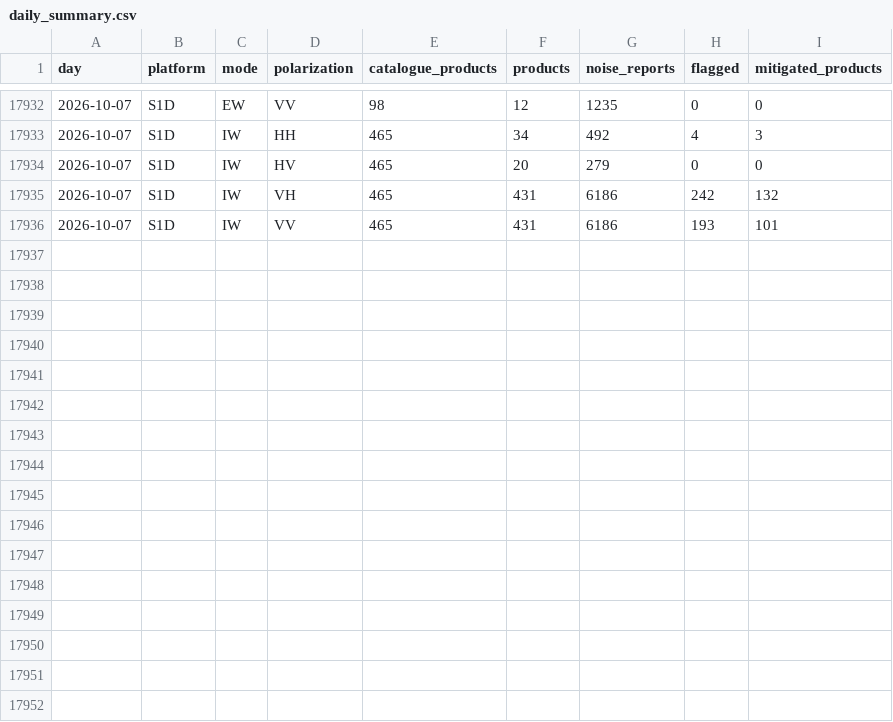
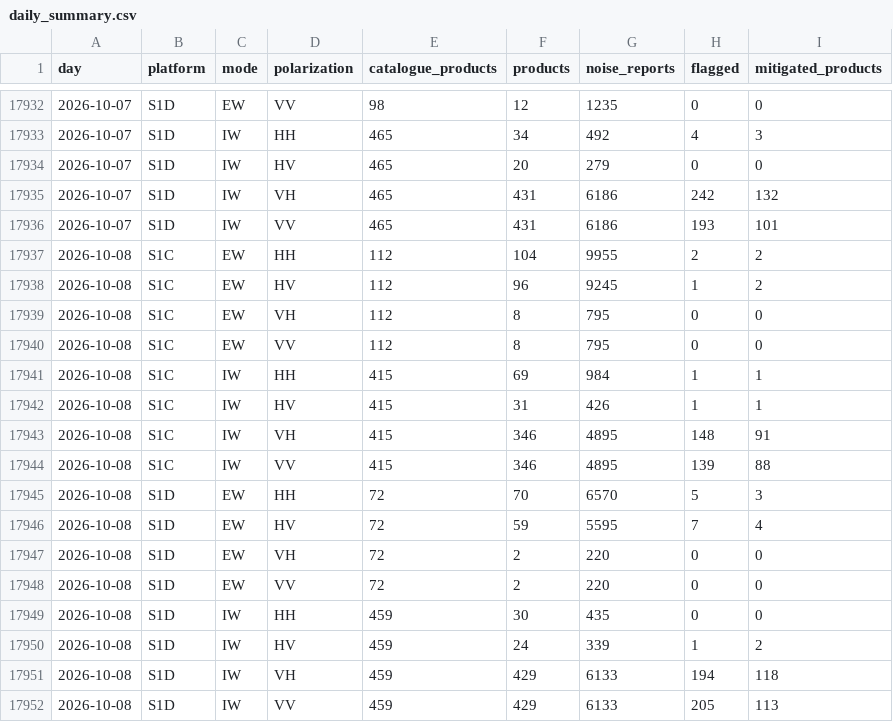
Before and after one commit to egagli/s1-rfi-inventory, a CSV file: data/daily_summary.csv, drawn as a sheet; only a part is shown, gaps mark what is left out; the diff names each change by its address in the sheet, - before the commit and + after, or states it on an @@ line.

```diff
--- a/data/daily_summary.csv
+++ b/data/daily_summary.csv
+row 17937: 2026-10-08 | S1C | EW | HH | 112 | 104 | 9955 | 2 | 2
+row 17938: 2026-10-08 | S1C | EW | HV | 112 | 96 | 9245 | 1 | 2
+row 17939: 2026-10-08 | S1C | EW | VH | 112 | 8 | 795 | 0 | 0
+row 17940: 2026-10-08 | S1C | EW | VV | 112 | 8 | 795 | 0 | 0
+row 17941: 2026-10-08 | S1C | IW | HH | 415 | 69 | 984 | 1 | 1
+row 17942: 2026-10-08 | S1C | IW | HV | 415 | 31 | 426 | 1 | 1
+row 17943: 2026-10-08 | S1C | IW | VH | 415 | 346 | 4895 | 148 | 91
+row 17944: 2026-10-08 | S1C | IW | VV | 415 | 346 | 4895 | 139 | 88
+row 17945: 2026-10-08 | S1D | EW | HH | 72 | 70 | 6570 | 5 | 3
+row 17946: 2026-10-08 | S1D | EW | HV | 72 | 59 | 5595 | 7 | 4
+row 17947: 2026-10-08 | S1D | EW | VH | 72 | 2 | 220 | 0 | 0
+row 17948: 2026-10-08 | S1D | EW | VV | 72 | 2 | 220 | 0 | 0
+row 17949: 2026-10-08 | S1D | IW | HH | 459 | 30 | 435 | 0 | 0
+row 17950: 2026-10-08 | S1D | IW | HV | 459 | 24 | 339 | 1 | 2
+row 17951: 2026-10-08 | S1D | IW | VH | 459 | 429 | 6133 | 194 | 118
+row 17952: 2026-10-08 | S1D | IW | VV | 459 | 429 | 6133 | 205 | 113
```
